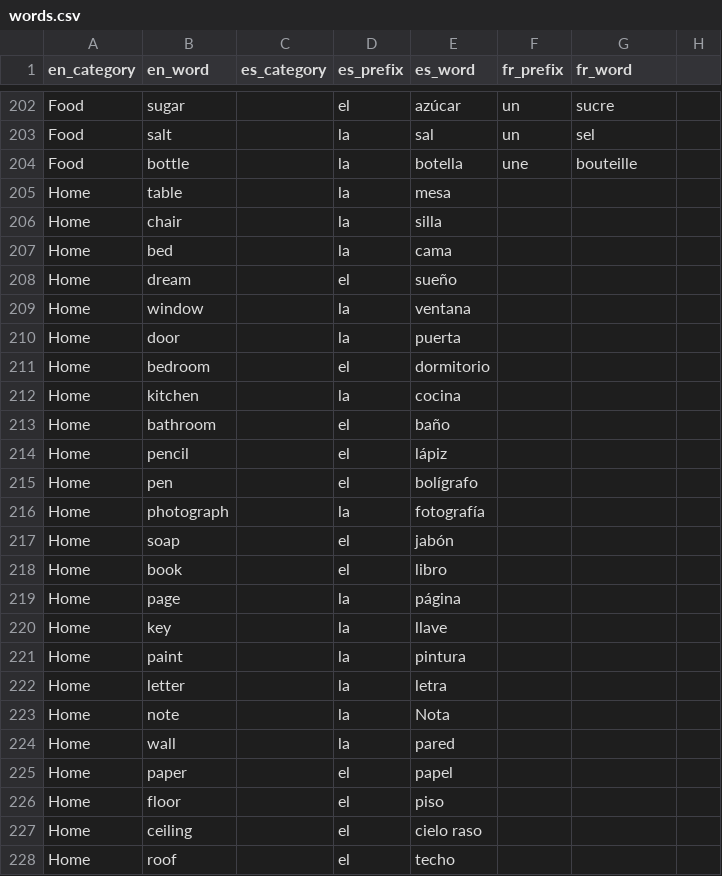
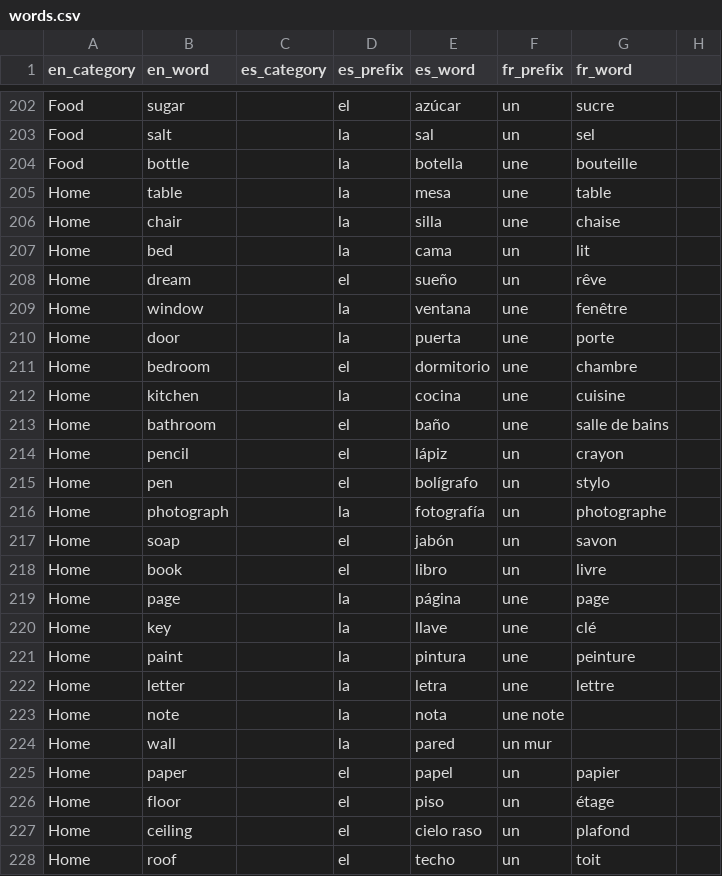
Before and after one commit to eobrain/mergi, a CSV file: data/words.csv, drawn as a sheet; only a part is shown, gaps mark what is left out; the diff covers the shown part only.

Commit message:
add more words

```diff
--- a/data/words.csv
+++ b/data/words.csv
@@ -204,25 +204,25 @@ Food,salt,,la,sal,un,sel,
 Food,bottle,,la,botella,une,bouteille,
-Home,table,,la,mesa,,,
-Home,chair,,la,silla,,,
-Home,bed,,la,cama,,,
-Home,dream,,el,sueño,,,
-Home,window,,la,ventana,,,
-Home,door,,la,puerta,,,
-Home,bedroom,,el,dormitorio,,,
-Home,kitchen,,la,cocina,,,
-Home,bathroom,,el,baño,,,
-Home,pencil,,el,lápiz,,,
-Home,pen,,el,bolígrafo,,,
-Home,photograph,,la,fotografía,,,
-Home,soap,,el,jabón,,,
-Home,book,,el,libro,,,
-Home,page,,la,página,,,
-Home,key,,la,llave,,,
-Home,paint,,la,pintura,,,
-Home,letter,,la,letra,,,
-Home,note,,la,Nota,,,
-Home,wall,,la,pared,,,
-Home,paper,,el,papel,,,
-Home,floor,,el,piso,,,
-Home,ceiling,,el,cielo raso,,,
-Home,roof,,el,techo,,,
+Home,table,,la,mesa,une,table,
+Home,chair,,la,silla,une,chaise,
+Home,bed,,la,cama,un,lit,
+Home,dream,,el,sueño,un,rêve,
+Home,window,,la,ventana,une,fenêtre,
+Home,door,,la,puerta,une,porte,
+Home,bedroom,,el,dormitorio,une,chambre,
+Home,kitchen,,la,cocina,une,cuisine,
+Home,bathroom,,el,baño,une,salle de bains,
+Home,pencil,,el,lápiz,un,crayon,
+Home,pen,,el,bolígrafo,un,stylo,
+Home,photograph,,la,fotografía,un,photographe,
+Home,soap,,el,jabón,un,savon,
+Home,book,,el,libro,un,livre,
+Home,page,,la,página,une,page,
+Home,key,,la,llave,une,clé,
+Home,paint,,la,pintura,une,peinture,
+Home,letter,,la,letra,une,lettre,
+Home,note,,la,nota,une note,
+Home,wall,,la,pared,un mur,
+Home,paper,,el,papel,un,papier,
+Home,floor,,el,piso,un,étage,
+Home,ceiling,,el,cielo raso,un,plafond,
+Home,roof,,el,techo,un,toit,
```
Also changed, not shown: 18 added rows and 38 edited cells elsewhere in this file.
